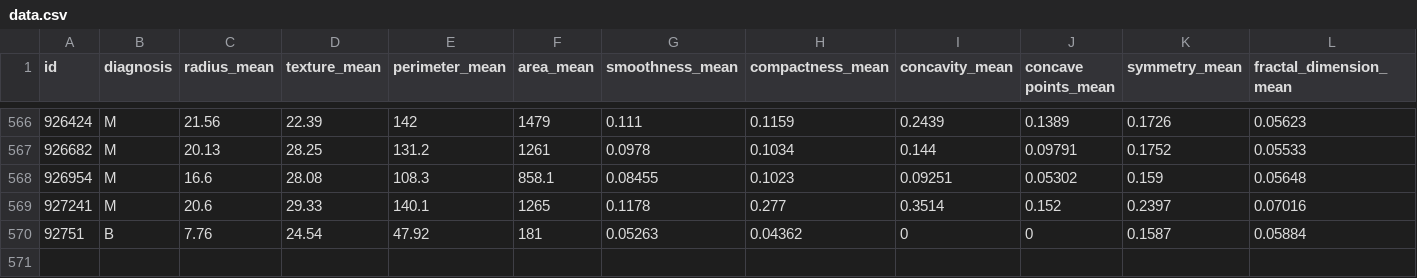
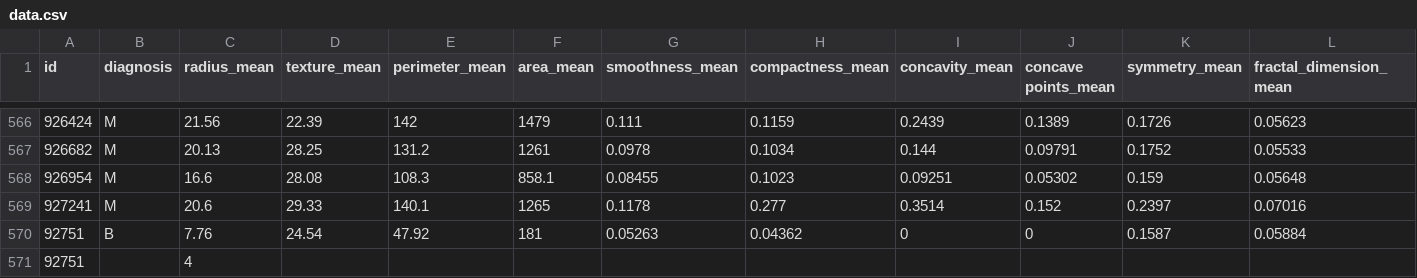
Before and after one commit to NapsterZ4/mlops_retraining, a CSV file: data/data.csv, drawn as a sheet; only a part is shown, gaps mark what is left out; rows hold the shown columns only; the diff names each change by its address in the sheet, - before the commit and + after, or states it on an @@ line.

Commit message:
Entry validation

```diff
--- a/data/data.csv
+++ b/data/data.csv
+row 571: 92751 |  | 4
```
Also changed, not shown: 1 other file.
